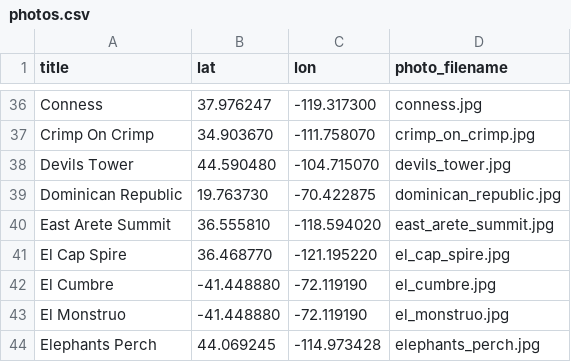
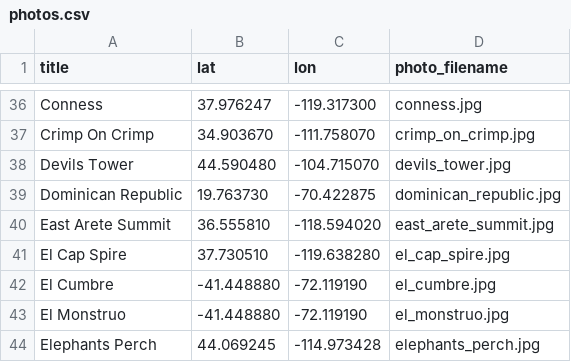
Before and after one commit to jomoto/climb, a CSV file: photos.csv, drawn as a sheet; only a part is shown, gaps mark what is left out.

Commit message:
Fix El Cap Spire coordinates to El Capitan, Yosemite

```diff
--- a/photos.csv
+++ b/photos.csv
@@ -40,3 +40,3 @@ Dominican Republic,19.763730,-70.422875,dominican_republic.jpg
 East Arete Summit,36.555810,-118.594020,east_arete_summit.jpg
-El Cap Spire,36.468770,-121.195220,el_cap_spire.jpg
+El Cap Spire,37.730510,-119.638280,el_cap_spire.jpg
 El Cumbre,-41.448880,-72.119190,el_cumbre.jpg
```
